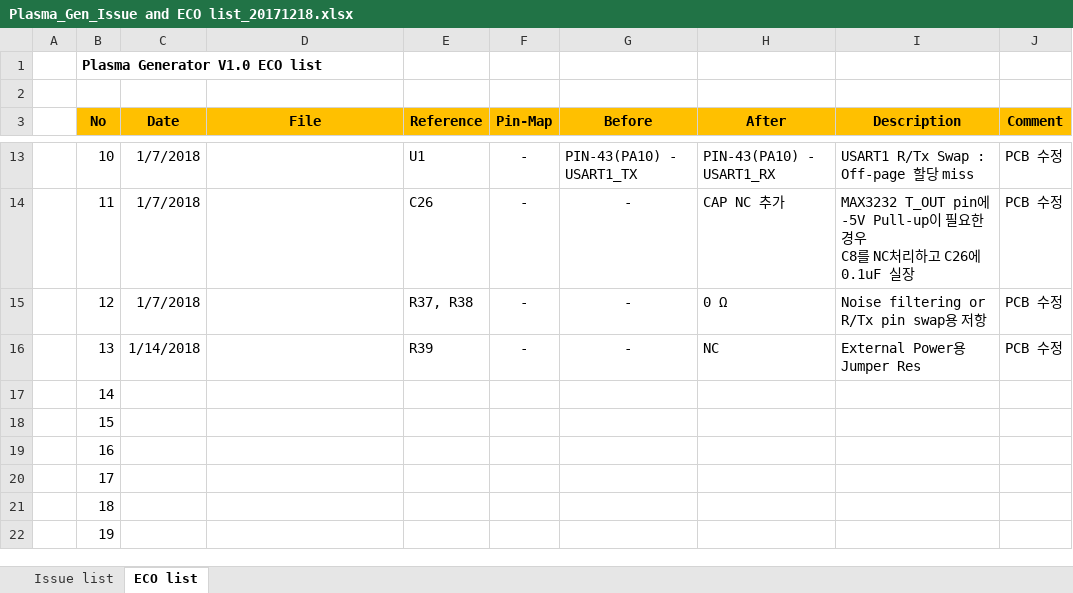
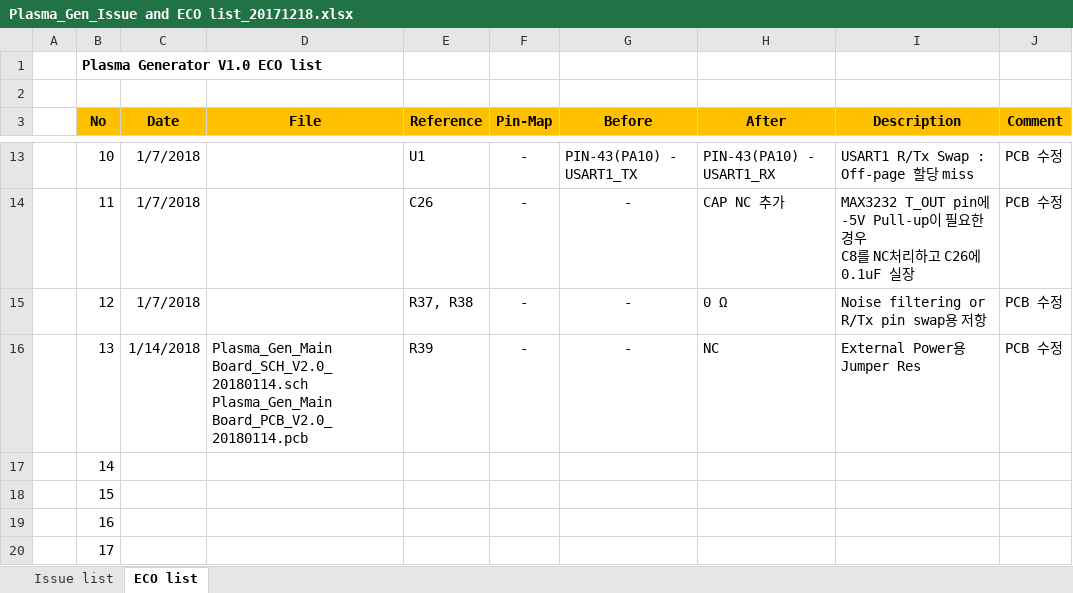
Before and after one commit to ArvidJoung/Plasma_Gen, an Excel workbook: 1_Schematic/V2.0/Plasma_Gen_Issue and ECO list_20171218.xlsx, sheet ECO list, drawn as a sheet; only a part is shown, gaps mark what is left out; the shorter side is filled out with more unchanged rows; values as stored, in another font and other column widths than the file's, no borders; ↵ is a line break in a cell; the diff names each change by its address in the sheet, - before the commit and + after, or states it on an @@ line.

```diff
--- a/1_Schematic/V2.0/Plasma_Gen_Issue and ECO list_20171218.xlsx (sheet ECO list)
+++ b/1_Schematic/V2.0/Plasma_Gen_Issue and ECO list_20171218.xlsx (sheet ECO list)
-D16 (File): (empty)
+D16 (File): Plasma_Gen_Main Board_SCH_V2.0_20180114.sch ↵ Plasma_Gen_Main Board_PCB_V2.0_20180114.pcb
```
Also changed, not shown: sheet Issue list, 4 other files.
